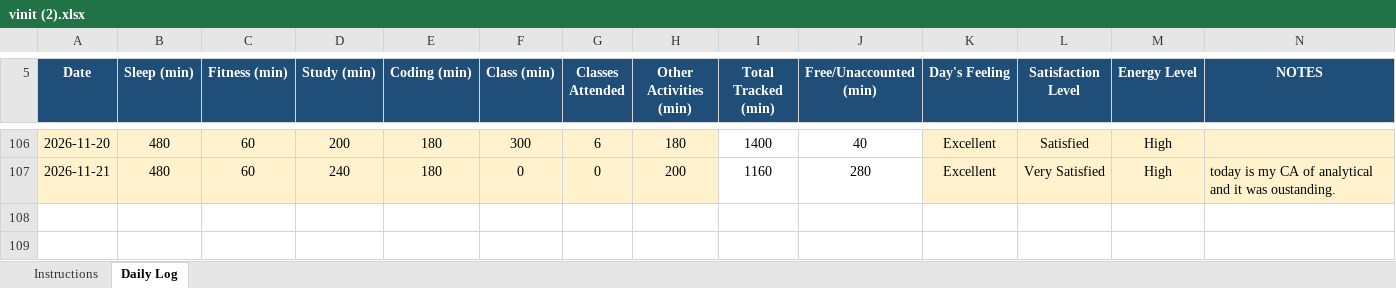
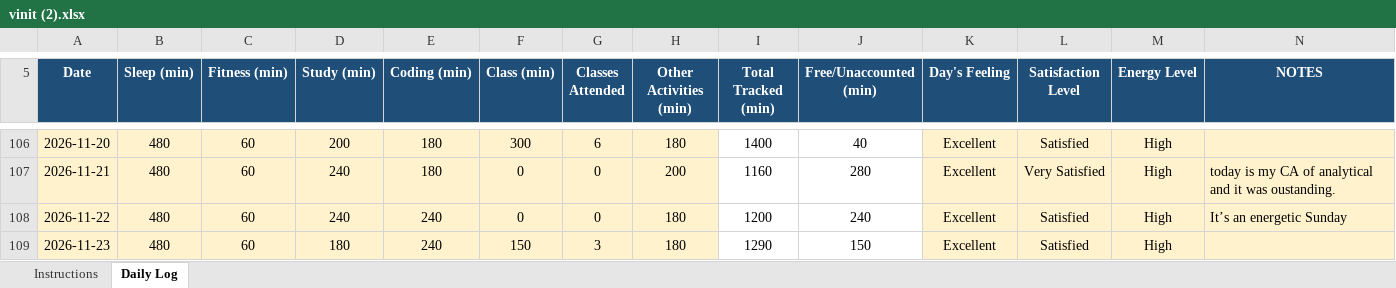
Before and after one commit to vinittararx/12604409.xlsx, an Excel workbook: vinit (2).xlsx, sheet Daily Log, drawn as a sheet; only a part is shown, gaps mark what is left out; values as stored, in another font and other column widths than the file's, no borders; conditional formats not drawn; the diff names each change by its address in the sheet, - before the commit and + after, or states it on an @@ line.

Commit message:
Add files via upload

```diff
--- a/vinit (2).xlsx (sheet Daily Log)
+++ b/vinit (2).xlsx (sheet Daily Log)
+row 108: 2026-11-22 | 480 | 60 | 240 | 240 | 0 | 0 | 180 | 1200 | 240 | Excellent | Satisfied | High | It’s an energetic Sunday
+row 109: 2026-11-23 | 480 | 60 | 180 | 240 | 150 | 3 | 180 | 1290 | 150 | Excellent | Satisfied | High
```
